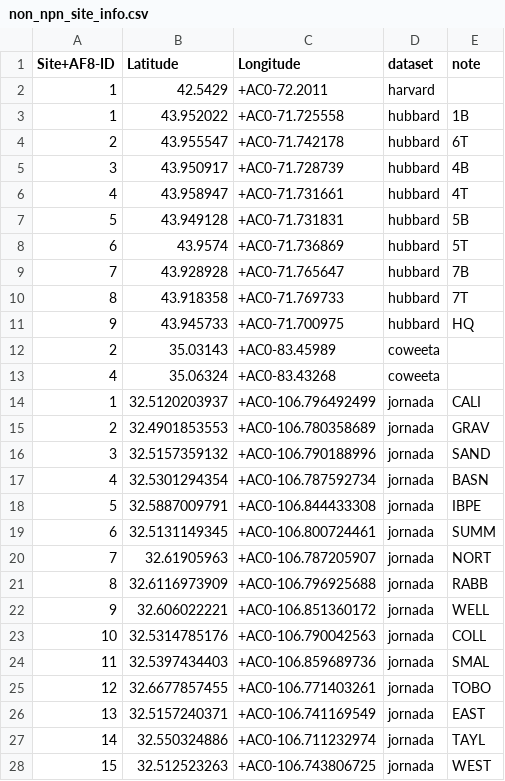
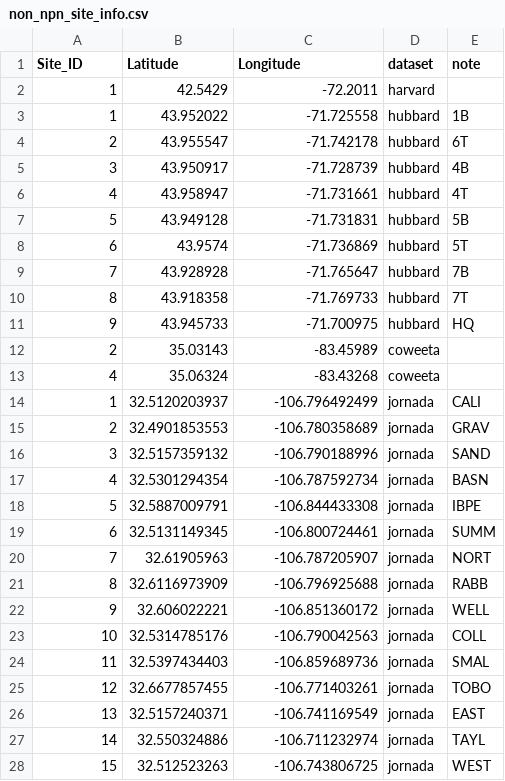
Before and after one commit to sdtaylor/phenology_dataset_study, a CSV file: non_npn_site_info.csv, drawn as a sheet.

Commit message:
fix formatting

```diff
--- a/non_npn_site_info.csv
+++ b/non_npn_site_info.csv
@@ -1,28 +1,28 @@
-Site+AF8-ID,Latitude,Longitude,dataset,note
-1,42.5429,+AC0-72.2011,harvard,
-1,43.952022,+AC0-71.725558,hubbard,1B
-2,43.955547,+AC0-71.742178,hubbard,6T
-3,43.950917,+AC0-71.728739,hubbard,4B
-4,43.958947,+AC0-71.731661,hubbard,4T
-5,43.949128,+AC0-71.731831,hubbard,5B
-6,43.9574,+AC0-71.736869,hubbard,5T
-7,43.928928,+AC0-71.765647,hubbard,7B
-8,43.918358,+AC0-71.769733,hubbard,7T
-9,43.945733,+AC0-71.700975,hubbard,HQ
-2,35.03143,+AC0-83.45989,coweeta,
-4,35.06324,+AC0-83.43268,coweeta,
-1,32.5120203937,+AC0-106.796492499,jornada,CALI
-2,32.4901853553,+AC0-106.780358689,jornada,GRAV
-3,32.5157359132,+AC0-106.790188996,jornada,SAND
-4,32.5301294354,+AC0-106.787592734,jornada,BASN
-5,32.5887009791,+AC0-106.844433308,jornada,IBPE
-6,32.5131149345,+AC0-106.800724461,jornada,SUMM
-7,32.61905963,+AC0-106.787205907,jornada,NORT
-8,32.6116973909,+AC0-106.796925688,jornada,RABB
-9,32.606022221,+AC0-106.851360172,jornada,WELL
-10,32.5314785176,+AC0-106.790042563,jornada,COLL
-11,32.5397434403,+AC0-106.859689736,jornada,SMAL
-12,32.6677857455,+AC0-106.771403261,jornada,TOBO
-13,32.5157240371,+AC0-106.741169549,jornada,EAST
-14,32.550324886,+AC0-106.711232974,jornada,TAYL
-15,32.512523263,+AC0-106.743806725,jornada,WEST
+Site_ID,Latitude,Longitude,dataset,note
+1,42.5429,-72.2011,harvard,
+1,43.952022,-71.725558,hubbard,1B
+2,43.955547,-71.742178,hubbard,6T
+3,43.950917,-71.728739,hubbard,4B
+4,43.958947,-71.731661,hubbard,4T
+5,43.949128,-71.731831,hubbard,5B
+6,43.9574,-71.736869,hubbard,5T
+7,43.928928,-71.765647,hubbard,7B
+8,43.918358,-71.769733,hubbard,7T
+9,43.945733,-71.700975,hubbard,HQ
+2,35.03143,-83.45989,coweeta,
+4,35.06324,-83.43268,coweeta,
+1,32.5120203937,-106.796492499,jornada,CALI
+2,32.4901853553,-106.780358689,jornada,GRAV
+3,32.5157359132,-106.790188996,jornada,SAND
+4,32.5301294354,-106.787592734,jornada,BASN
+5,32.5887009791,-106.844433308,jornada,IBPE
+6,32.5131149345,-106.800724461,jornada,SUMM
+7,32.61905963,-106.787205907,jornada,NORT
+8,32.6116973909,-106.796925688,jornada,RABB
+9,32.606022221,-106.851360172,jornada,WELL
+10,32.5314785176,-106.790042563,jornada,COLL
+11,32.5397434403,-106.859689736,jornada,SMAL
+12,32.6677857455,-106.771403261,jornada,TOBO
+13,32.5157240371,-106.741169549,jornada,EAST
+14,32.550324886,-106.711232974,jornada,TAYL
+15,32.512523263,-106.743806725,jornada,WEST
```
